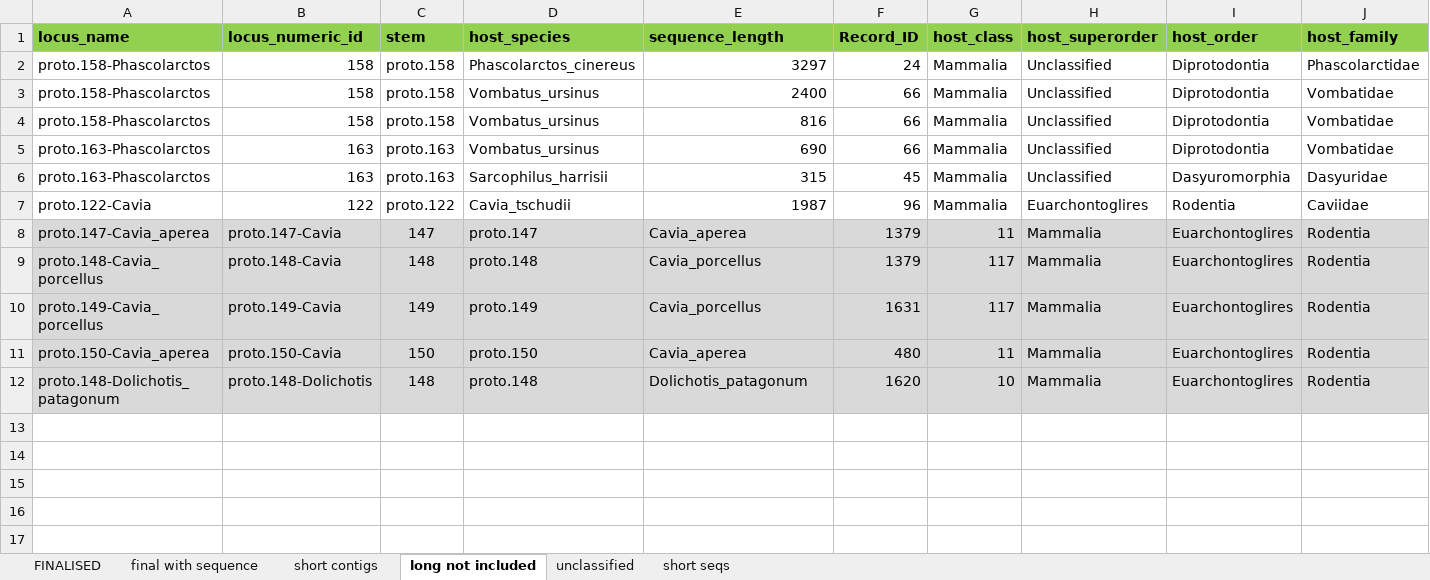
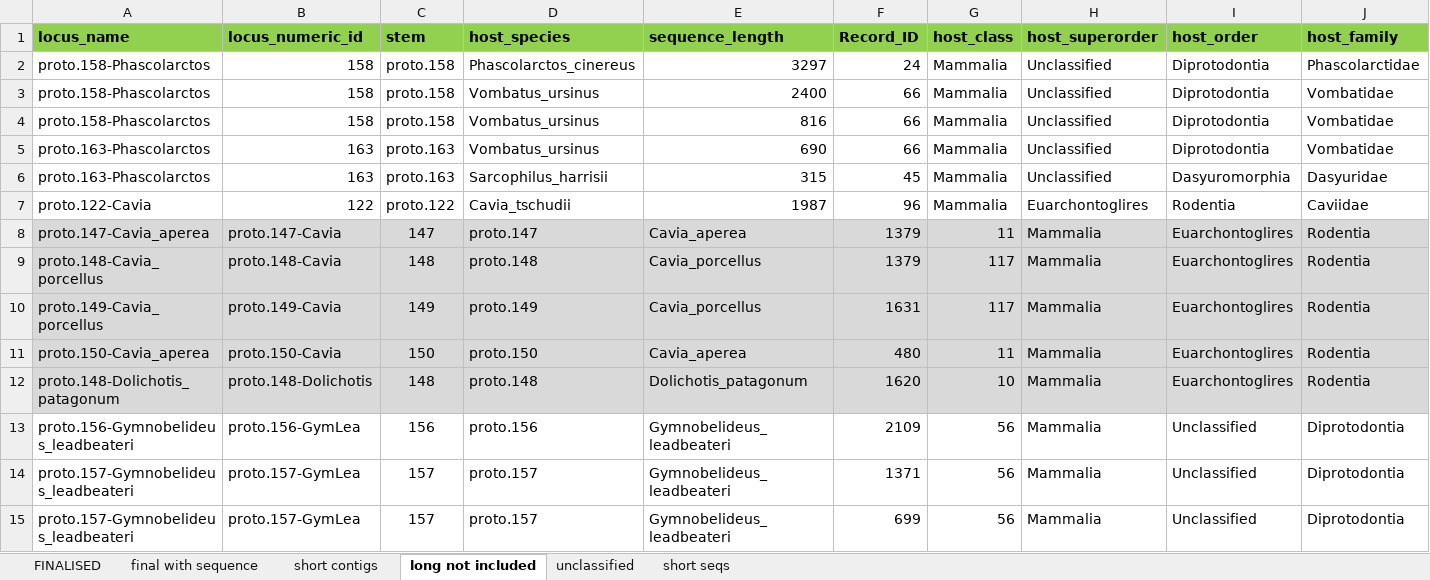
Before and after one commit to giffordlabcvr/Parvovirus-GLUE, an Excel workbook: tabular/eve/parvovirinae/epv-proto-side-data.xlsx, sheet long not included, drawn as a sheet; only a part is shown; values as stored, in another font and other column widths than the file's, no borders; rows hold the shown columns only; the diff names each change by its address in the sheet, - before the commit and + after, or states it on an @@ line.

```diff
--- a/tabular/eve/parvovirinae/epv-proto-side-data.xlsx (sheet long not included)
+++ b/tabular/eve/parvovirinae/epv-proto-side-data.xlsx (sheet long not included)
+row 13: proto.156-Gymnobelideus_leadbeateri | proto.156-GymLea | 156 | proto.156 | Gymnobelideus_leadbeateri | 2109 | 56 | Mammalia | Unclassified | Diprotodontia
+row 14: proto.157-Gymnobelideus_leadbeateri | proto.157-GymLea | 157 | proto.157 | Gymnobelideus_leadbeateri | 1371 | 56 | Mammalia | Unclassified | Diprotodontia
+row 15: proto.157-Gymnobelideus_leadbeateri | proto.157-GymLea | 157 | proto.157 | Gymnobelideus_leadbeateri | 699 | 56 | Mammalia | Unclassified | Diprotodontia
```
Also changed, not shown: sheet FINALISED, tabular/eve/parvovirinae/epv-proto-refseqs-side-data.xlsx, 6 other files.
